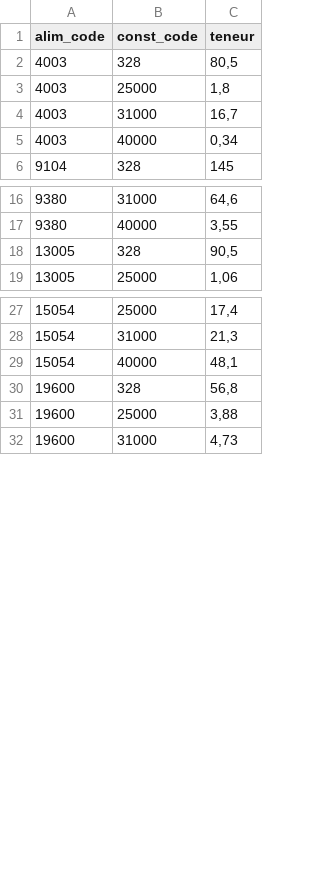
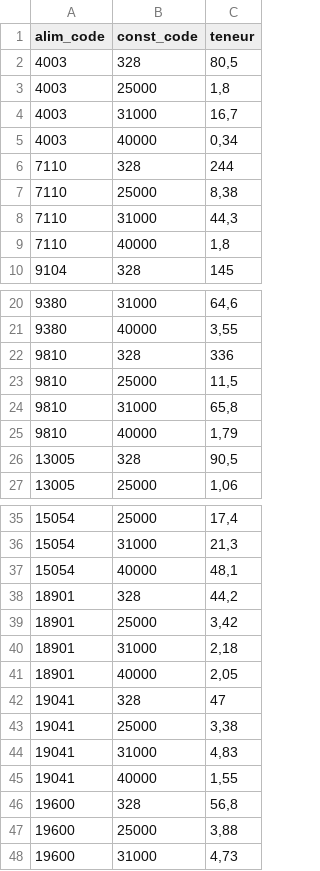
Before and after one commit to weter11/monk-fitness-app, a CSV file: data/nutrition/ciqual_2020/compo.csv, drawn as a sheet; only a part is shown, gaps mark what is left out; the diff covers the shown part only; the diff names each change by its address in the sheet, - before the commit and + after, or states it on an @@ line.

```diff
--- a/data/nutrition/ciqual_2020/compo.csv
+++ b/data/nutrition/ciqual_2020/compo.csv
+row 6: 7110 | 328 | 244
+row 7: 7110 | 25000 | 8,38
+row 8: 7110 | 31000 | 44,3
+row 9: 7110 | 40000 | 1,8
+row 22: 9810 | 328 | 336
+row 23: 9810 | 25000 | 11,5
+row 24: 9810 | 31000 | 65,8
+row 25: 9810 | 40000 | 1,79
+row 38: 18901 | 328 | 44,2
+row 39: 18901 | 25000 | 3,42
+row 40: 18901 | 31000 | 2,18
+row 41: 18901 | 40000 | 2,05
+row 42: 19041 | 328 | 47
+row 43: 19041 | 25000 | 3,38
+row 44: 19041 | 31000 | 4,83
+row 45: 19041 | 40000 | 1,55
```
Also changed, not shown: 40 added rows elsewhere in this file, data/nutrition/agrovoc/pref_labels.csv, data/nutrition/ciqual_2020/alim.csv, 6 other files.
